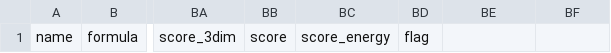
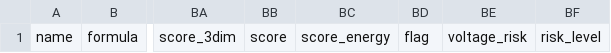
Before and after one commit to ilo-love7/battery-cathode-ml, a CSV file: results/cathode_ranking_struct_fallback.csv, drawn as a sheet; only a part is shown, gaps mark what is left out; the diff names each change by its address in the sheet, - before the commit and + after, or states it on an @@ line.

```diff
--- a/results/cathode_ranking_struct_fallback.csv
+++ b/results/cathode_ranking_struct_fallback.csv
-BE1: (empty)
+BE1: voltage_risk
-BF1: (empty)
+BF1: risk_level
```
Also changed, not shown: data/reference_cathodes.csv, results/cathode_ranking_struct.csv, 14 other files.
